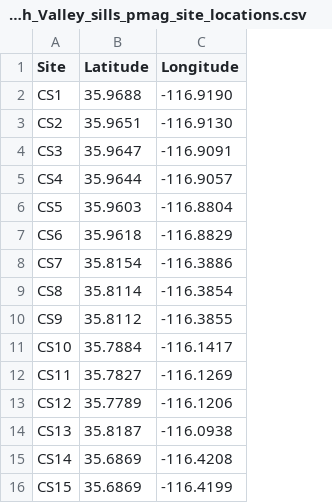
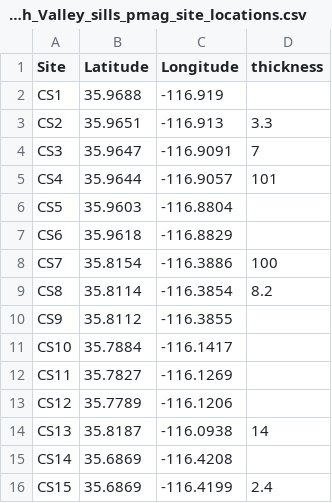
Before and after one commit to Swanson-Hysell-Group/2024_SWLLIP, a CSV file: data/pmag_new/Death_Valley_sills_pmag_site_locations.csv, drawn as a sheet; the diff names each change by its address in the sheet, - before the commit and + after, or states it on an @@ line.

```diff
--- a/data/pmag_new/Death_Valley_sills_pmag_site_locations.csv
+++ b/data/pmag_new/Death_Valley_sills_pmag_site_locations.csv
+column D (thickness), rows 3-16: 3.3 | 7 | 101 |  |  | 100 | 8.2 |  |  |  |  | 14 |  | 2.4
-C2 (Longitude): -116.9190
+C2 (Longitude): -116.919
-C3 (Longitude): -116.9130
+C3 (Longitude): -116.913
```
Also changed, not shown: data/pmag_new/Grand_Canyon_pmag_site_locations.csv, 16 other files.
